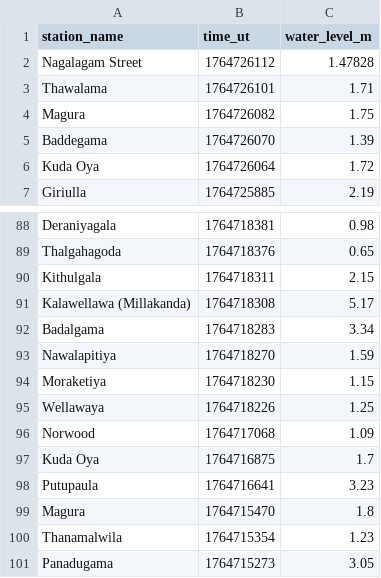
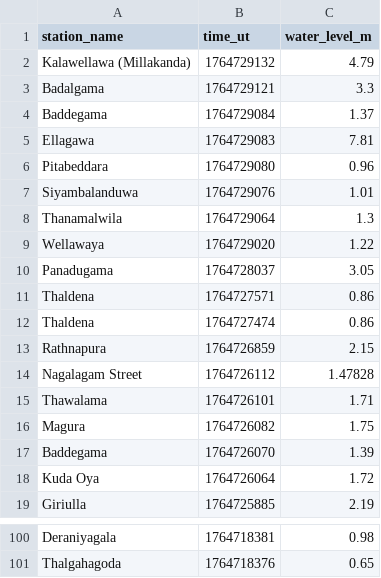
Before and after one commit to nuuuwan/lk_irrigation, a TSV file: data/latest-100.tsv, drawn as a sheet; only a part is shown, gaps mark what is left out.

```diff
--- a/data/latest-100.tsv
+++ b/data/latest-100.tsv
@@ -1,2 +1,14 @@
 station_name	time_ut	water_level_m
+Kalawellawa (Millakanda)	1764729132	4.79
+Badalgama	1764729121	3.3
+Baddegama	1764729084	1.37
+Ellagawa	1764729083	7.81
+Pitabeddara	1764729080	0.96
+Siyambalanduwa	1764729076	1.01
+Thanamalwila	1764729064	1.3
+Wellawaya	1764729020	1.22
+Panadugama	1764728037	3.05
+Thaldena	1764727571	0.86
+Thaldena	1764727474	0.86
+Rathnapura	1764726859	2.15
 Nagalagam Street	1764726112	1.47828
@@ -89,13 +101 @@ Deraniyagala	1764718381	0.98
 Thalgahagoda	1764718376	0.65
-Kithulgala	1764718311	2.15
-Kalawellawa (Millakanda)	1764718308	5.17
-Badalgama	1764718283	3.34
-Nawalapitiya	1764718270	1.59
-Moraketiya	1764718230	1.15
-Wellawaya	1764718226	1.25
-Norwood	1764717068	1.09
-Kuda Oya	1764716875	1.7
-Putupaula	1764716641	3.23
-Magura	1764715470	1.8
-Thanamalwila	1764715354	1.23
-Panadugama	1764715273	3.05
```
Also changed, not shown: data/all.tsv, data/latest-1000.tsv, 28 other files.
